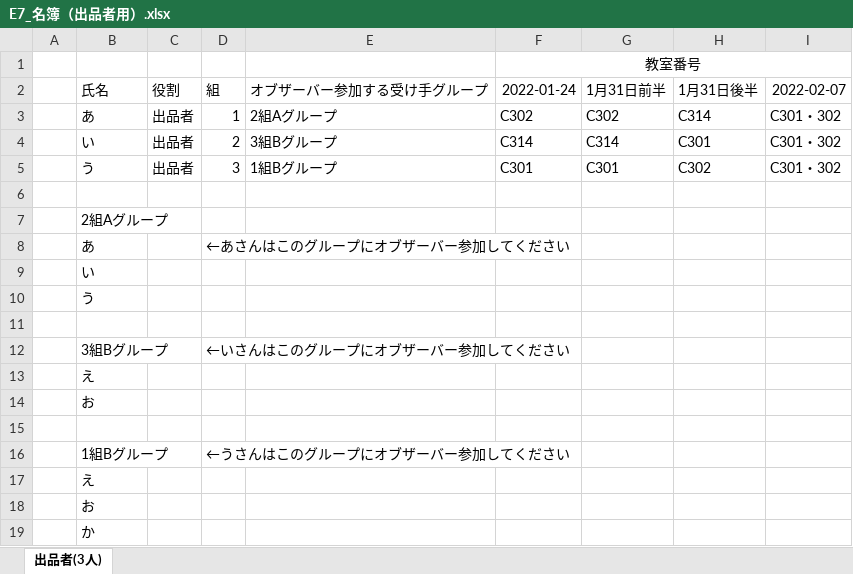
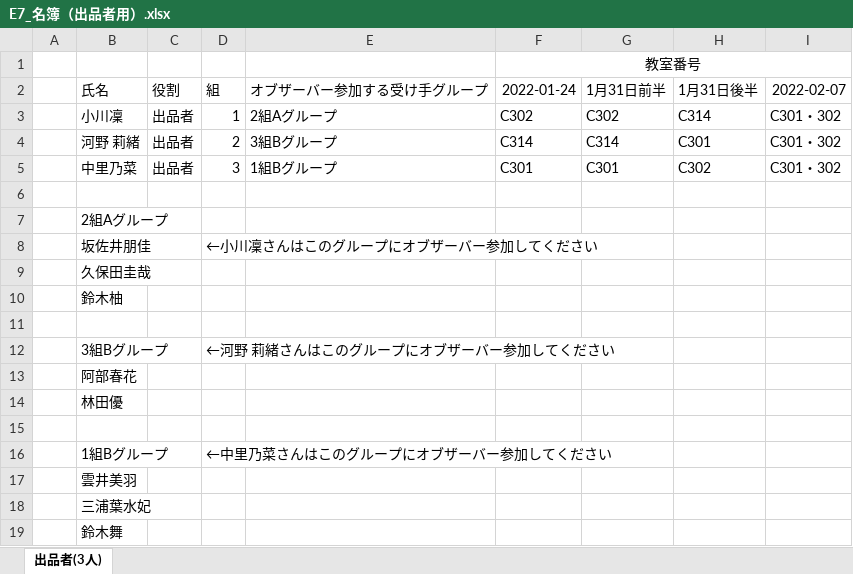
Before and after one commit to oyamadashin/remote, an Excel workbook: 2022茨城大ゲーミング/全資料/E7_名簿（出品者用）.xlsx, sheet 出品者(3人), drawn as a sheet; values as stored, in another font and other column widths than the file's, no borders; removed rows and columns are numbered as before the commit, all else as after; the diff names each change by its address in the sheet, - before the commit and + after, or states it on an @@ line.

```diff
--- a/2022茨城大ゲーミング/全資料/E7_名簿（出品者用）.xlsx (sheet 出品者(3人))
+++ b/2022茨城大ゲーミング/全資料/E7_名簿（出品者用）.xlsx (sheet 出品者(3人))
-B3 (氏名): あ
+B3 (氏名): 小川凜
-B4 (氏名): い
+B4 (氏名): 河野 莉緒
-B5 (氏名): う
+B5 (氏名): 中里乃菜
-row 8:  | あ |  | ←あさんはこのグループにオブザーバー参加してください
+row 8:  | 坂佐井朋佳 |  | ←小川凜さんはこのグループにオブザーバー参加してください
-B9 (氏名): い
+B9 (氏名): 久保田圭哉
-B10 (氏名): う
+B10 (氏名): 鈴木柚
-D12 (組): ←いさんはこのグループにオブザーバー参加してください
+D12 (組): ←河野 莉緒さんはこのグループにオブザーバー参加してください
-B13 (氏名): え
+B13 (氏名): 阿部春花
-B14 (氏名): お
+B14 (氏名): 林田優
-D16 (組): ←うさんはこのグループにオブザーバー参加してください
+D16 (組): ←中里乃菜さんはこのグループにオブザーバー参加してください
-B17 (氏名): え
+B17 (氏名): 雲井美羽
-B18 (氏名): お
+B18 (氏名): 三浦葉水妃
-B19 (氏名): か
+B19 (氏名): 鈴木舞
```
Also changed, not shown: 2022茨城大ゲーミング/全資料/E7_名簿（1組受け手用）.xlsx, 2022茨城大ゲーミング/全資料/E7_名簿（2組受け手用）.xlsx, 11 other files.
